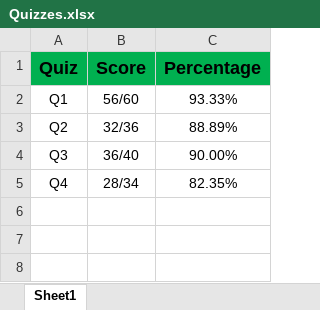
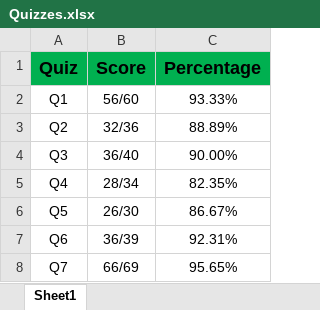
Before and after one commit to MostafaAboSalama/Diploma-in-Depth, an Excel workbook: Quizzes/Quizzes.xlsx, sheet Sheet1, drawn as a sheet; values as stored, in another font and other column widths than the file's, no borders; the diff names each change by its address in the sheet, - before the commit and + after, or states it on an @@ line.

Commit message:
Organizing

```diff
--- a/Quizzes/Quizzes.xlsx (sheet Sheet1)
+++ b/Quizzes/Quizzes.xlsx (sheet Sheet1)
+row 6: Q5 | 26/30 | 86.67%
+row 7: Q6 | 36/39 | 92.31%
+row 8: Q7 | 66/69 | 95.65%
```
Also changed, not shown: hidden cells.
